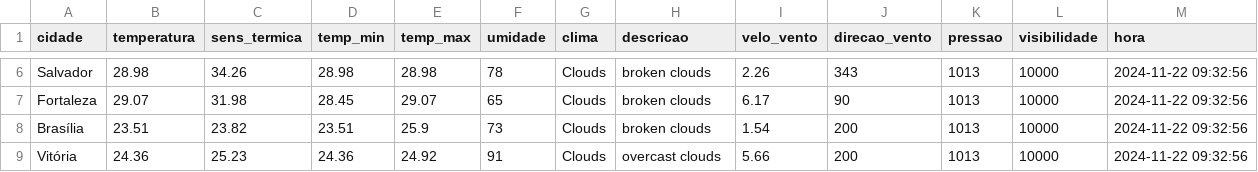
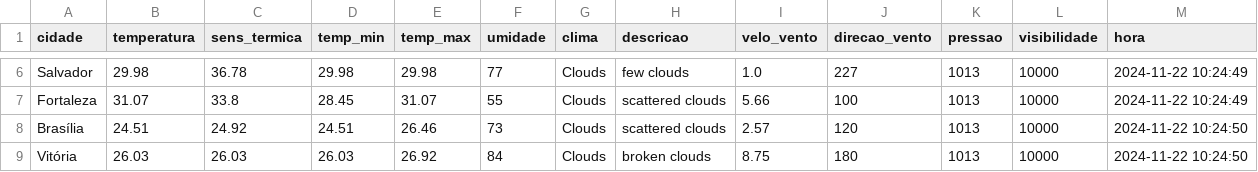
Before and after one commit to ThFenrir/integradorClimaDados, a CSV file: dados_clima_recente.csv, drawn as a sheet; only a part is shown, gaps mark what is left out; the diff covers the shown part only; the diff names each change by its address in the sheet, - before the commit and + after, or states it on an @@ line.

```diff
--- a/dados_clima_recente.csv
+++ b/dados_clima_recente.csv
-B6 (temperatura): 28.98
+B6 (temperatura): 29.98
-C6 (sens_termica): 34.26
+C6 (sens_termica): 36.78
-D6 (temp_min): 28.98
+D6 (temp_min): 29.98
-E6 (temp_max): 28.98
+E6 (temp_max): 29.98
-F6 (umidade): 78
+F6 (umidade): 77
-H6 (descricao): broken clouds
+H6 (descricao): few clouds
-I6 (velo_vento): 2.26
+I6 (velo_vento): 1.0
-J6 (direcao_vento): 343
+J6 (direcao_vento): 227
-M6:M7 (hora): 2024-11-22 09:32:56
+M6:M7 (hora): 2024-11-22 10:24:49
-B7 (temperatura): 29.07
+B7 (temperatura): 31.07
-C7 (sens_termica): 31.98
+C7 (sens_termica): 33.8
-E7 (temp_max): 29.07
+E7 (temp_max): 31.07
-F7 (umidade): 65
+F7 (umidade): 55
-H7:H8 (descricao): broken clouds
+H7:H8 (descricao): scattered clouds
-I7 (velo_vento): 6.17
+I7 (velo_vento): 5.66
-J7 (direcao_vento): 90
+J7 (direcao_vento): 100
-B8 (temperatura): 23.51
+B8 (temperatura): 24.51
-C8 (sens_termica): 23.82
+C8 (sens_termica): 24.92
-D8 (temp_min): 23.51
+D8 (temp_min): 24.51
-E8 (temp_max): 25.9
+E8 (temp_max): 26.46
-I8 (velo_vento): 1.54
+I8 (velo_vento): 2.57
-J8 (direcao_vento): 200
+J8 (direcao_vento): 120
-M8:M9 (hora): 2024-11-22 09:32:56
+M8:M9 (hora): 2024-11-22 10:24:50
-B9 (temperatura): 24.36
+B9 (temperatura): 26.03
-C9 (sens_termica): 25.23
+C9 (sens_termica): 26.03
-D9 (temp_min): 24.36
+D9 (temp_min): 26.03
-E9 (temp_max): 24.92
+E9 (temp_max): 26.92
-F9 (umidade): 91
+F9 (umidade): 84
-H9 (descricao): overcast clouds
+H9 (descricao): broken clouds
-I9 (velo_vento): 5.66
+I9 (velo_vento): 8.75
-J9 (direcao_vento): 200
+J9 (direcao_vento): 180
```
Also changed, not shown: 154 edited cells elsewhere in this file.
